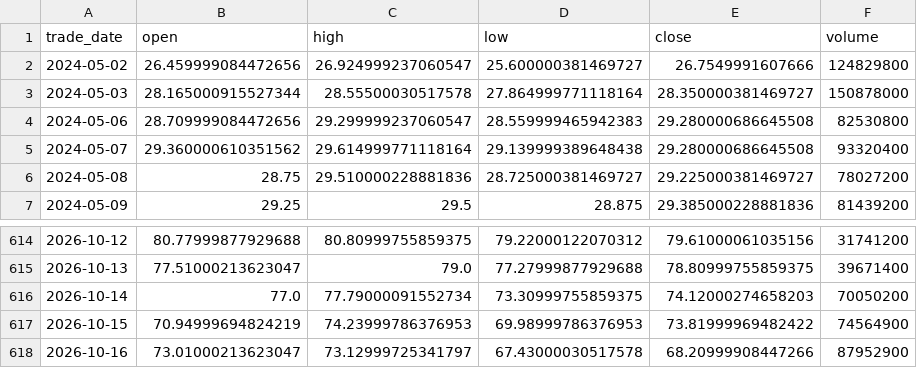
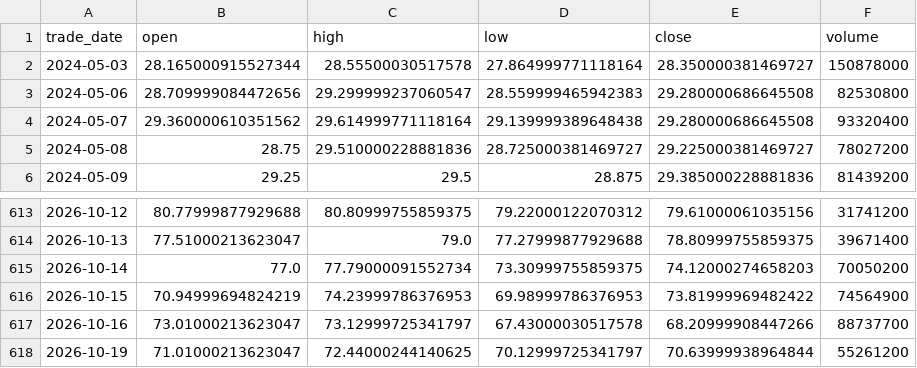
Before and after one commit to cloudontheroad/moneymore, a CSV file: data/leveraged-etf/TQQQ.csv, drawn as a sheet; only a part is shown, gaps mark what is left out.

```diff
--- a/data/leveraged-etf/TQQQ.csv
+++ b/data/leveraged-etf/TQQQ.csv
@@ -1,3 +1,2 @@
 trade_date,open,high,low,close,volume
-2024-05-02,26.459999084472656,26.924999237060547,25.600000381469727,26.7549991607666,124829800
 2024-05-03,28.165000915527344,28.55500030517578,27.864999771118164,28.350000381469727,150878000
@@ -617,2 +616,3 @@ trade_date,open,high,low,close,volume
 2026-10-15,70.94999694824219,74.23999786376953,69.98999786376953,73.81999969482422,74564900
-2026-10-16,73.01000213623047,73.12999725341797,67.43000030517578,68.20999908447266,87952900
+2026-10-16,73.01000213623047,73.12999725341797,67.43000030517578,68.20999908447266,88737700
+2026-10-19,71.01000213623047,72.44000244140625,70.12999725341797,70.63999938964844,55261200
```
Also changed, not shown: data/leveraged-etf/QQQ.csv, data/leveraged-etf/SQQQ.csv, 4 other files.
